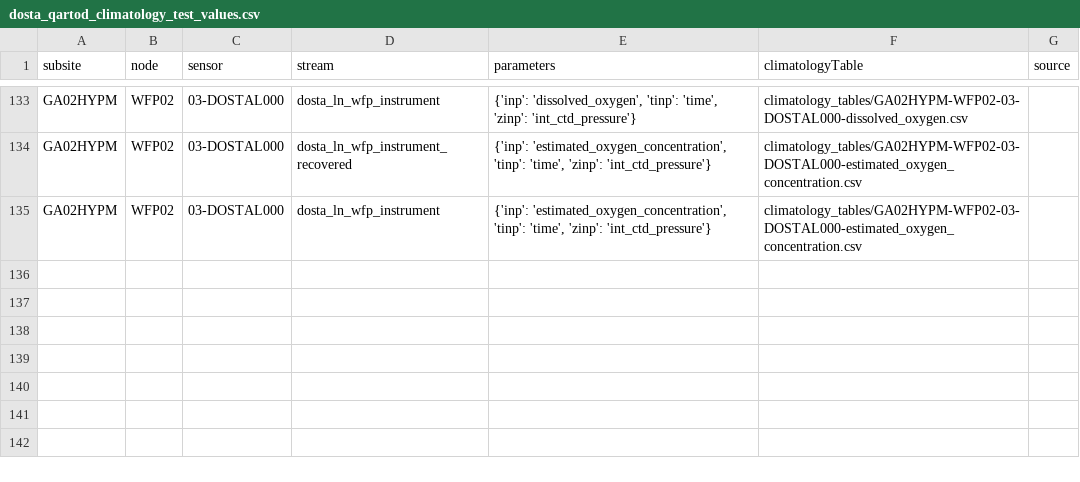
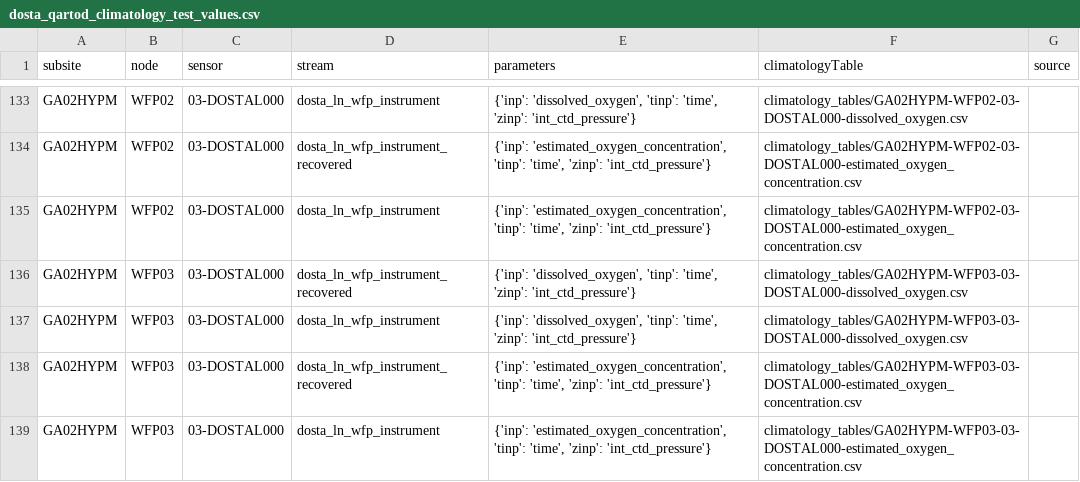
Before and after one commit to oceanobservatories/qc-lookup, a CSV file: qartod/dosta/dosta_qartod_climatology_test_values.csv, drawn as a sheet; only a part is shown, gaps mark what is left out.

```diff
--- a/qartod/dosta/dosta_qartod_climatology_test_values.csv
+++ b/qartod/dosta/dosta_qartod_climatology_test_values.csv
@@ -135 +135,5 @@ GA02HYPM,WFP02,03-DOSTAL000,dosta_ln_wfp_instrument_recovered,"{'inp': 'estimate
 GA02HYPM,WFP02,03-DOSTAL000,dosta_ln_wfp_instrument,"{'inp': 'estimated_oxygen_concentration', 'tinp': 'time', 'zinp': 'int_ctd_pressure'}",climatology_tables/GA02HYPM-WFP02-03-DOSTAL000-estimated_oxygen_concentration.csv,
+GA02HYPM,WFP03,03-DOSTAL000,dosta_ln_wfp_instrument_recovered,"{'inp': 'dissolved_oxygen', 'tinp': 'time', 'zinp': 'int_ctd_pressure'}",climatology_tables/GA02HYPM-WFP03-03-DOSTAL000-dissolved_oxygen.csv,
+GA02HYPM,WFP03,03-DOSTAL000,dosta_ln_wfp_instrument,"{'inp': 'dissolved_oxygen', 'tinp': 'time', 'zinp': 'int_ctd_pressure'}",climatology_tables/GA02HYPM-WFP03-03-DOSTAL000-dissolved_oxygen.csv,
+GA02HYPM,WFP03,03-DOSTAL000,dosta_ln_wfp_instrument_recovered,"{'inp': 'estimated_oxygen_concentration', 'tinp': 'time', 'zinp': 'int_ctd_pressure'}",climatology_tables/GA02HYPM-WFP03-03-DOSTAL000-estimated_oxygen_concentration.csv,
+GA02HYPM,WFP03,03-DOSTAL000,dosta_ln_wfp_instrument,"{'inp': 'estimated_oxygen_concentration', 'tinp': 'time', 'zinp': 'int_ctd_pressure'}",climatology_tables/GA02HYPM-WFP03-03-DOSTAL000-estimated_oxygen_concentration.csv,
```
Also changed, not shown: qartod/dosta/dosta_qartod_gross_range_test_values.csv, 2 other files.
